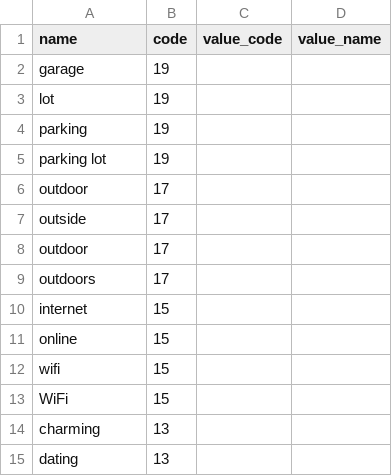
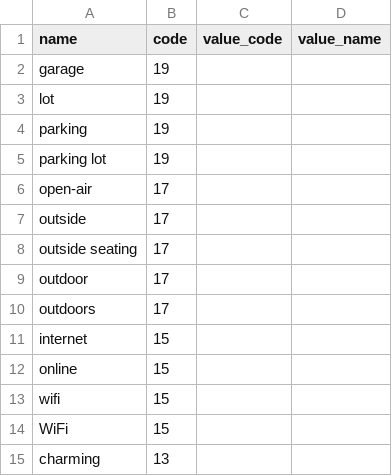
Before and after one commit to amirashiri/chatbot, a CSV file: intents.csv, drawn as a sheet; only a part is shown; the shorter side is filled out with more unchanged rows.

Commit message:
data

```diff
--- a/intents.csv
+++ b/intents.csv
@@ -5,4 +5,5 @@ parking,19,,,,
 parking lot,19,,,,
-outdoor,17,,,,
+open-air,17,,,,
 outside,17,,,,
+outside seating,17,,,,
 outdoor,17,,,,
```
